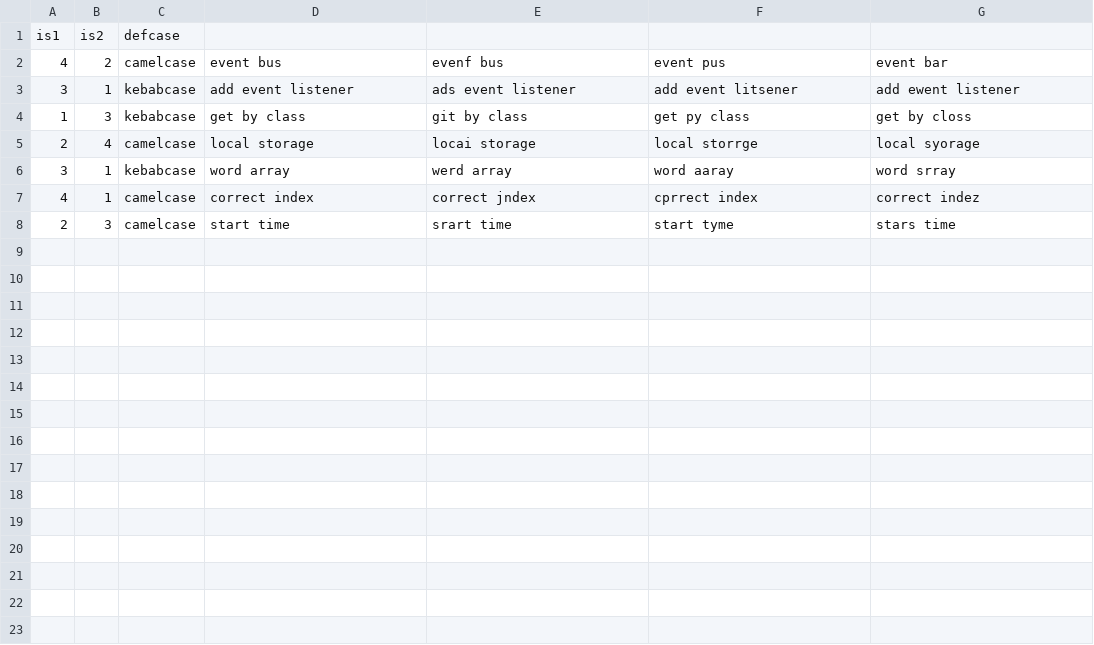
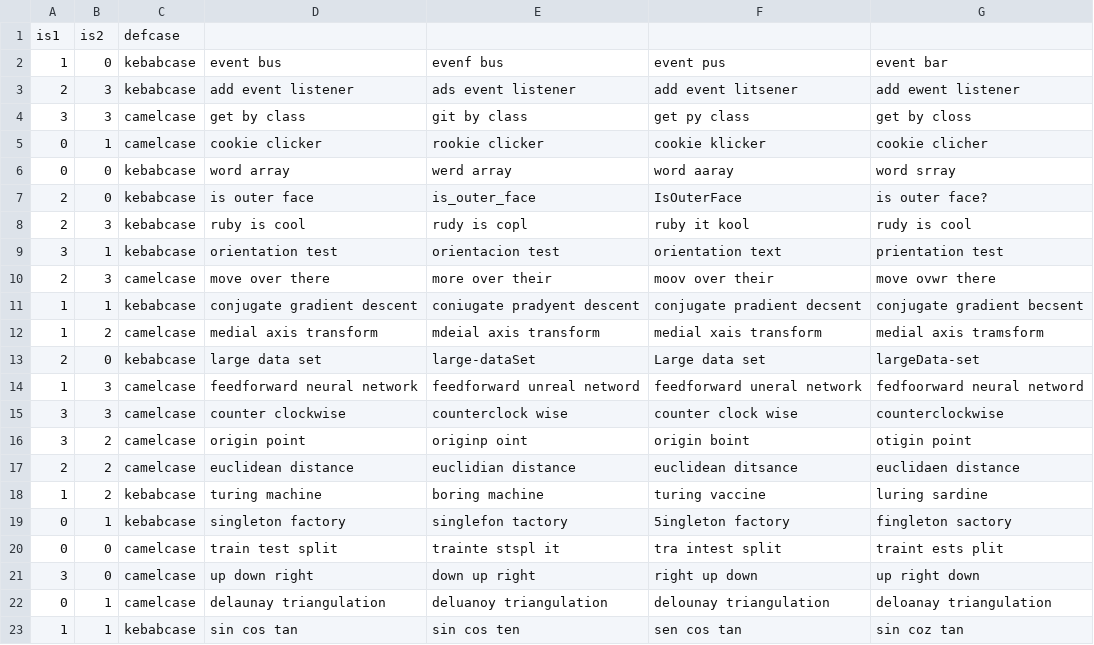
Before and after one commit to abuafi/EaE-Ian-Andrea, a CSV file: Ex2/web_app/public/words.csv, drawn as a sheet; only a part is shown; the diff covers the shown part only.

Commit message:
Fixed bugs and finished words

```diff
--- a/Ex2/web_app/public/words.csv
+++ b/Ex2/web_app/public/words.csv
@@ -1,8 +1,23 @@
 is1,is2,defcase
-4,2,camelcase,event bus,evenf bus,event pus,event bar
-3,1,kebabcase,add event listener,ads event listener,add event litsener,add ewent listener
-1,3,kebabcase,get by class,git by class,get py class,get by closs
-2,4,camelcase,local storage,locai storage,local storrge,local syorage
-3,1,kebabcase,word array,werd array,word aaray,word srray
-4,1,camelcase,correct index,correct jndex,cprrect index,correct indez
-2,3,camelcase,start time,srart time,start tyme,stars time
+1,0,kebabcase,event bus,evenf bus,event pus,event bar
+2,3,kebabcase,add event listener,ads event listener,add event litsener,add ewent listener
+3,3,camelcase,get by class,git by class,get py class,get by closs
+0,1,camelcase,cookie clicker,rookie clicker,cookie klicker,cookie clicher
+0,0,kebabcase,word array,werd array,word aaray,word srray
+2,0,kebabcase,is outer face,is_outer_face,IsOuterFace,is outer face?
+2,3,kebabcase,ruby is cool,rudy is copl,ruby it kool,rudy is cool
+3,1,kebabcase,orientation test,orientacion test,orientation text,prientation test
+2,3,camelcase,move over there,more over their,moov over their,move ovwr there,
+1,1,kebabcase,conjugate gradient descent,coniugate pradyent descent,conjugate pradient decsent,conjugate gradient becsent
+1,2,camelcase,medial axis transform,mdeial axis transform,medial xais transform,medial axis tramsform
+2,0,kebabcase,large data set,large-dataSet,Large data set,largeData-set
+1,3,camelcase,feedforward neural network,feedforward unreal netword,feedforward uneral network,fedfoorward neural netword
+3,3,camelcase,counter clockwise,counterclock wise,counter clock wise,counterclockwise
+3,2,camelcase,origin point,originp oint,origin boint,otigin point
+2,2,camelcase,euclidean distance,euclidian distance,euclidean ditsance,euclidaen distance
+1,2,kebabcase,turing machine,boring machine,turing vaccine,luring sardine
+0,1,kebabcase,singleton factory,singlefon tactory,5ingleton factory,fingleton sactory
+0,0,camelcase,train test split,trainte stspl it,tra intest split,traint ests plit
+3,0,camelcase,up down right,down up right,right up down,up right down
+0,1,camelcase,delaunay triangulation,deluanoy triangulation,delounay triangulation,deloanay triangulation
+1,1,kebabcase,sin cos tan,sin cos ten,sen cos tan,sin coz tan
```
Also changed, not shown: 2 added rows elsewhere in this file, 3 other files.
